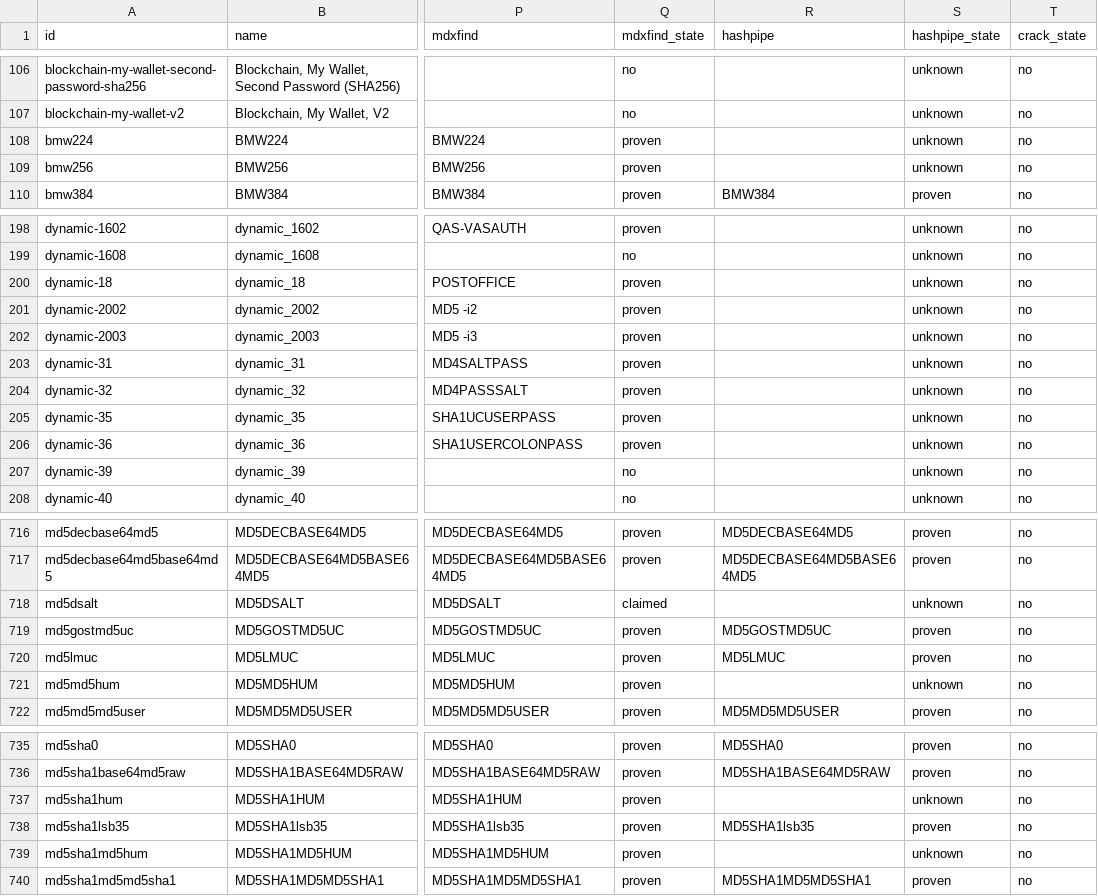
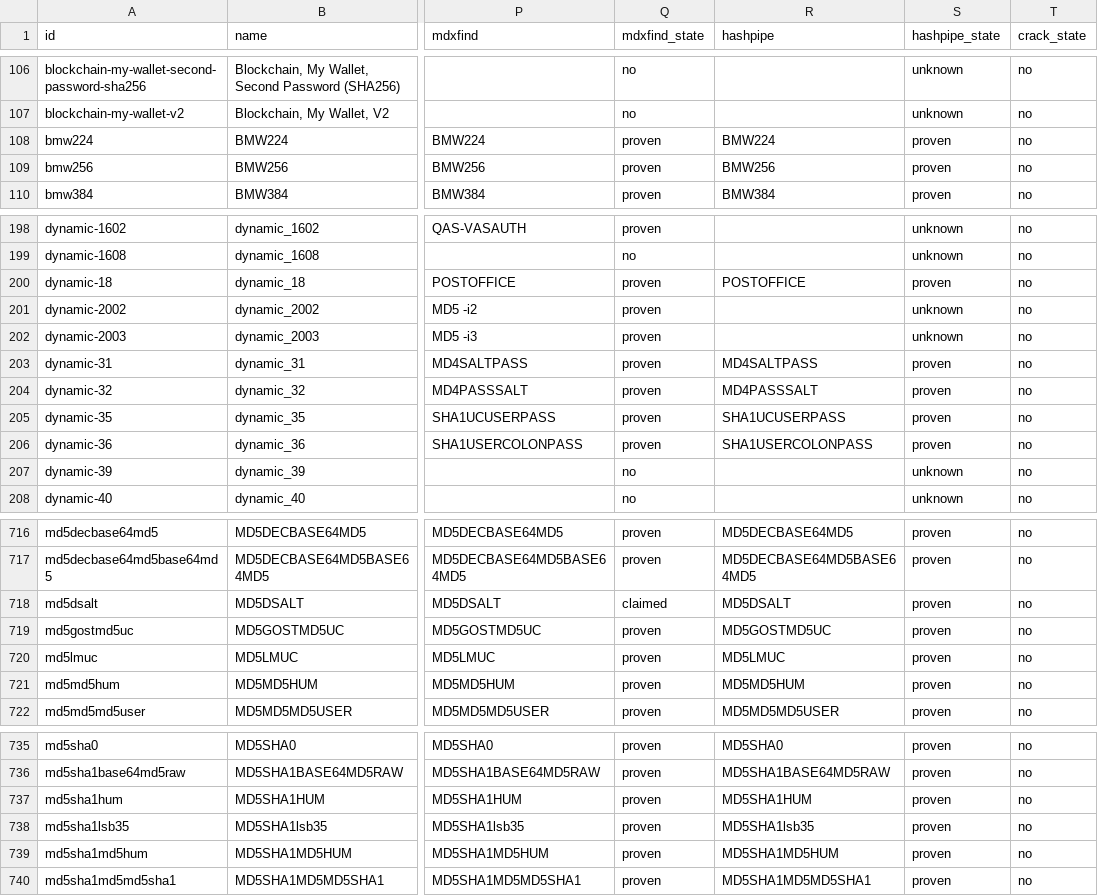
Before and after one commit to roycewilliams/cracking-rosetta, a CSV file: dist/rosetta.csv, drawn as a sheet; only a part is shown, gaps mark what is left out; the diff covers the shown part only; the diff names each change by its address in the sheet, - before the commit and + after, or states it on an @@ line.

Commit message:
Give 34 rows the hashpipe column they were missing
hashpipe coverage 977 to 1011 of 1026. Every one of the 49 hashpipe types with
no row turned out to have a row already -- one carrying the same-named mdxfind
type and no hashpipe block -- so this adds the column rather than any entry.

Each is proven with hashpipe -c against that row own vector: a per-line pin
with no detection, run at -t 1, with the emitted label compared against the one
asked for. Both precautions are load-bearing on this build, where -m does not
restrict what a recognised wrapper reaches and results vary with the thread
count. No iterations: is taken from hashpipe, since the two tools suffixes are
different quantities and this repository follows mdxfind for that field.

Fifteen are NOT added and are left as they were. Fourteen are the TRUNC family
-- SHA1SHA256TRUNC, SHA1SHA1TRUNC, SHA1WRLTRUNC and the rest -- where hashpipe
refuses the row vector under the pinned type while verifying the same digest
under the untruncated sibling: mdxfind reports these with the truncation length
in the salt field, at full length the truncation is a no-op, and hashpipe
declines that case. Whether the right answer is a transcode, a different
vector, or a recorded divergence needs more than a pass like this one, so
nothing is claimed. The fifteenth is sha1saltcx, which has no vector at all and
says why in its no_vector block.

JohnMap[] is unchanged at 132 rows. The vendored map grew to 183 because
JohnMapLocal[] gained 51, and that table is machine-local by upstream own
statement and is never seeded from.

```diff
--- a/dist/rosetta.csv
+++ b/dist/rosetta.csv
-R108 (hashpipe): (empty)
+R108 (hashpipe): BMW224
-S108:S109 (hashpipe_state): unknown
+S108:S109 (hashpipe_state): proven
-R109 (hashpipe): (empty)
+R109 (hashpipe): BMW256
-R200 (hashpipe): (empty)
+R200 (hashpipe): POSTOFFICE
-S200 (hashpipe_state): unknown
+S200 (hashpipe_state): proven
-R203 (hashpipe): (empty)
+R203 (hashpipe): MD4SALTPASS
-S203:S206 (hashpipe_state): unknown
+S203:S206 (hashpipe_state): proven
-R204 (hashpipe): (empty)
+R204 (hashpipe): MD4PASSSALT
-R205 (hashpipe): (empty)
+R205 (hashpipe): SHA1UCUSERPASS
-R206 (hashpipe): (empty)
+R206 (hashpipe): SHA1USERCOLONPASS
-R718 (hashpipe): (empty)
+R718 (hashpipe): MD5DSALT
-S718 (hashpipe_state): unknown
+S718 (hashpipe_state): proven
-R721 (hashpipe): (empty)
+R721 (hashpipe): MD5MD5HUM
-S721 (hashpipe_state): unknown
+S721 (hashpipe_state): proven
-R737 (hashpipe): (empty)
+R737 (hashpipe): MD5SHA1HUM
-S737 (hashpipe_state): unknown
+S737 (hashpipe_state): proven
-R739 (hashpipe): (empty)
+R739 (hashpipe): MD5SHA1MD5HUM
-S739 (hashpipe_state): unknown
+S739 (hashpipe_state): proven
```
Also changed, not shown: 46 edited cells elsewhere in this file, 36 other files.
